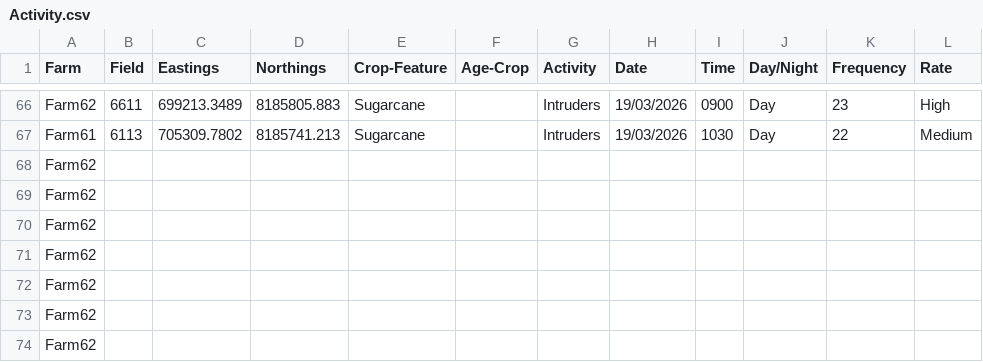
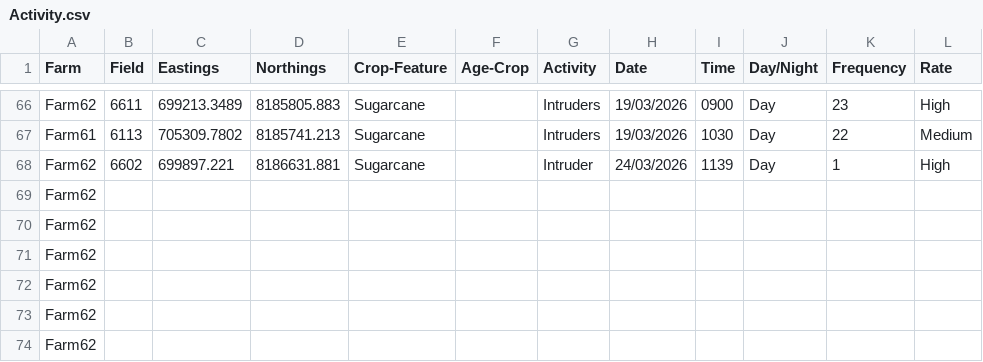
Before and after one commit to Hamza-Nkhumbwa/galanwra, a CSV file: Activity.csv, drawn as a sheet; only a part is shown, gaps mark what is left out.

Commit message:
Update Activity.csv

```diff
--- a/Activity.csv
+++ b/Activity.csv
@@ -67,3 +67,3 @@ Farm62,6611,699213.3489,8185805.883,Sugarcane,,Intruders,19/03/2026,0900,Day,23,
 Farm61,6113,705309.7802,8185741.213,Sugarcane,,Intruders,19/03/2026,1030,Day,22,Medium
-Farm62,,,,,,,,,,,
+Farm62,6602,699897.221,8186631.881,Sugarcane,,Intruder,24/03/2026,1139,Day,1,High
 Farm62,,,,,,,,,,,
```
